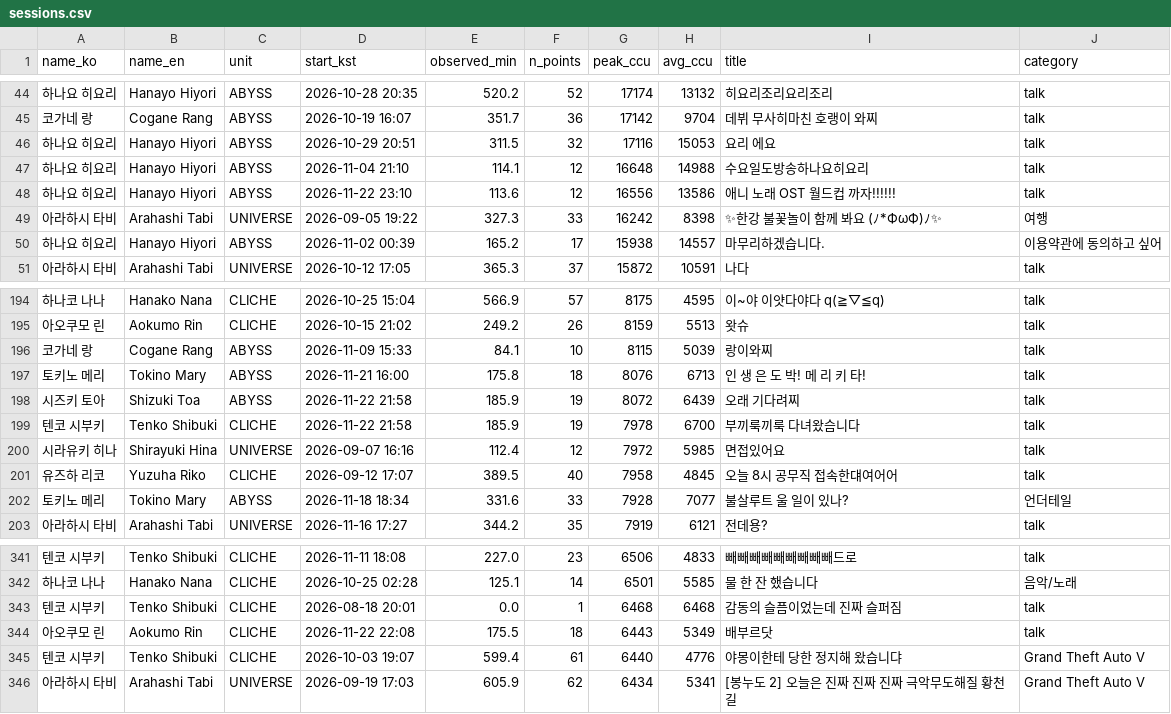
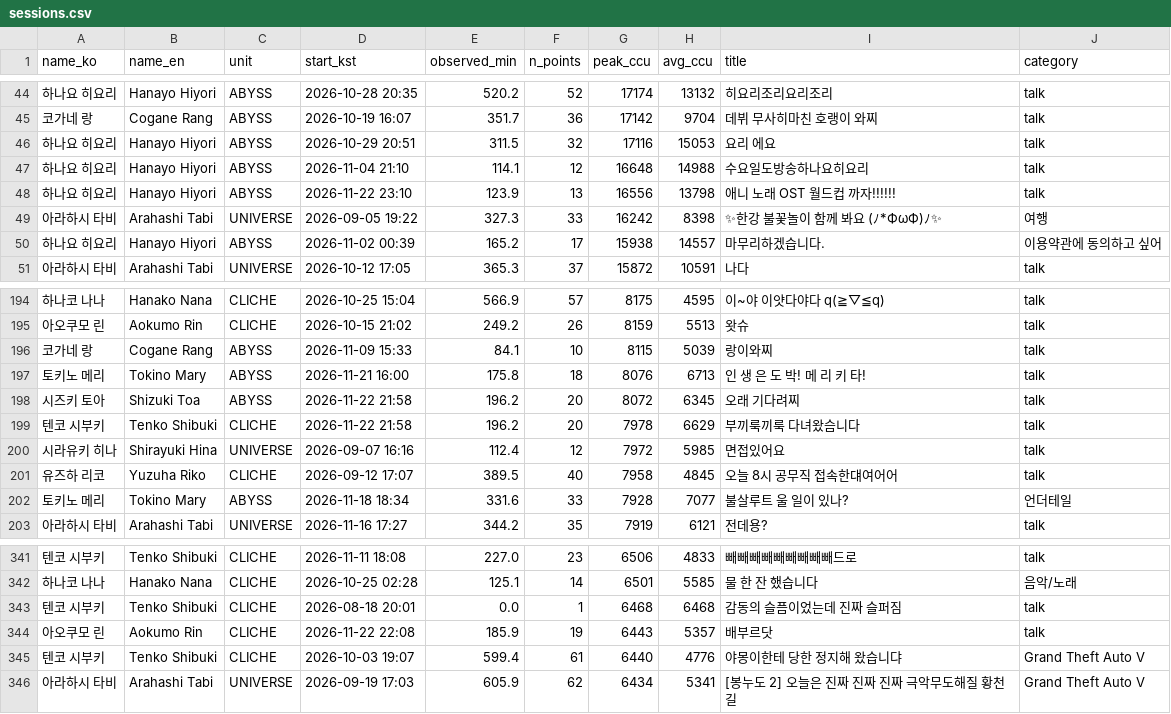
Before and after one commit to Argenviol/stellive-analytics, a CSV file: youtube_analyze_all/08_live_viewership/data/sessions.csv, drawn as a sheet; only a part is shown, gaps mark what is left out.

```diff
--- a/youtube_analyze_all/08_live_viewership/data/sessions.csv
+++ b/youtube_analyze_all/08_live_viewership/data/sessions.csv
@@ -47,3 +47,3 @@ name_ko,name_en,unit,start_kst,observed_min,n_points,peak_ccu,avg_ccu,title,cate
 하나요 히요리,Hanayo Hiyori,ABYSS,2026-11-04 21:10,114.1,12,16648,14988,수요일도방송하나요히요리,talk
-하나요 히요리,Hanayo Hiyori,ABYSS,2026-11-22 23:10,113.6,12,16556,13586,애니 노래 OST 월드컵 까자!!!!!!,talk
+하나요 히요리,Hanayo Hiyori,ABYSS,2026-11-22 23:10,123.9,13,16556,13798,애니 노래 OST 월드컵 까자!!!!!!,talk
 아라하시 타비,Arahashi Tabi,UNIVERSE,2026-09-05 19:22,327.3,33,16242,8398,✨한강 불꽃놀이 함께 봐요 (ﾉ*ФωФ)ﾉ✨,여행
@@ -200,4 +200,4 @@ name_ko,name_en,unit,start_kst,observed_min,n_points,peak_ccu,avg_ccu,title,cate
 토키노 메리,Tokino Mary,ABYSS,2026-11-21 16:00,175.8,18,8076,6713,인 생 은 도 박! 메 리 키 타!,talk
-시즈키 토아,Shizuki Toa,ABYSS,2026-11-22 21:58,185.9,19,8072,6439,오래 기다려찌,talk
-텐코 시부키,Tenko Shibuki,CLICHE,2026-11-22 21:58,185.9,19,7978,6700,부끼룩끼룩 다녀왔슴니다,talk
+시즈키 토아,Shizuki Toa,ABYSS,2026-11-22 21:58,196.2,20,8072,6345,오래 기다려찌,talk
+텐코 시부키,Tenko Shibuki,CLICHE,2026-11-22 21:58,196.2,20,7978,6629,부끼룩끼룩 다녀왔슴니다,talk
 시라유키 히나,Shirayuki Hina,UNIVERSE,2026-09-07 16:16,112.4,12,7972,5985,면접있어요,talk
@@ -349,3 +349,3 @@ name_ko,name_en,unit,start_kst,observed_min,n_points,peak_ccu,avg_ccu,title,cate
 텐코 시부키,Tenko Shibuki,CLICHE,2026-08-18 20:01,0.0,1,6468,6468,감동의 슬픔이었는데 진짜 슬퍼짐 ,talk
-아오쿠모 린,Aokumo Rin,CLICHE,2026-11-22 22:08,175.5,18,6443,5349,배부르닷,talk
+아오쿠모 린,Aokumo Rin,CLICHE,2026-11-22 22:08,185.9,19,6443,5357,배부르닷,talk
 텐코 시부키,Tenko Shibuki,CLICHE,2026-10-03 19:07,599.4,61,6440,4776,야몽이한테 당한 정지해 왔습니댜,Grand Theft Auto V
```
Also changed, not shown: youtube_analyze_all/08_live_viewership/data/member_metrics.csv, 12 other files.
